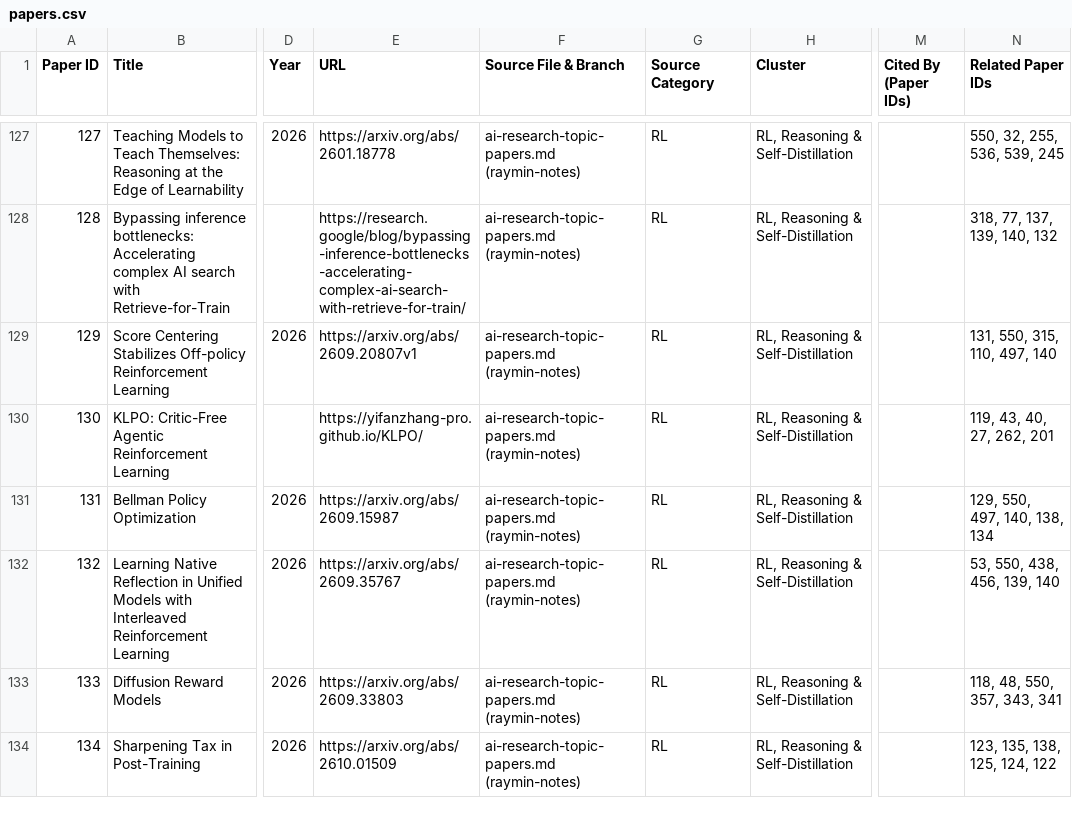
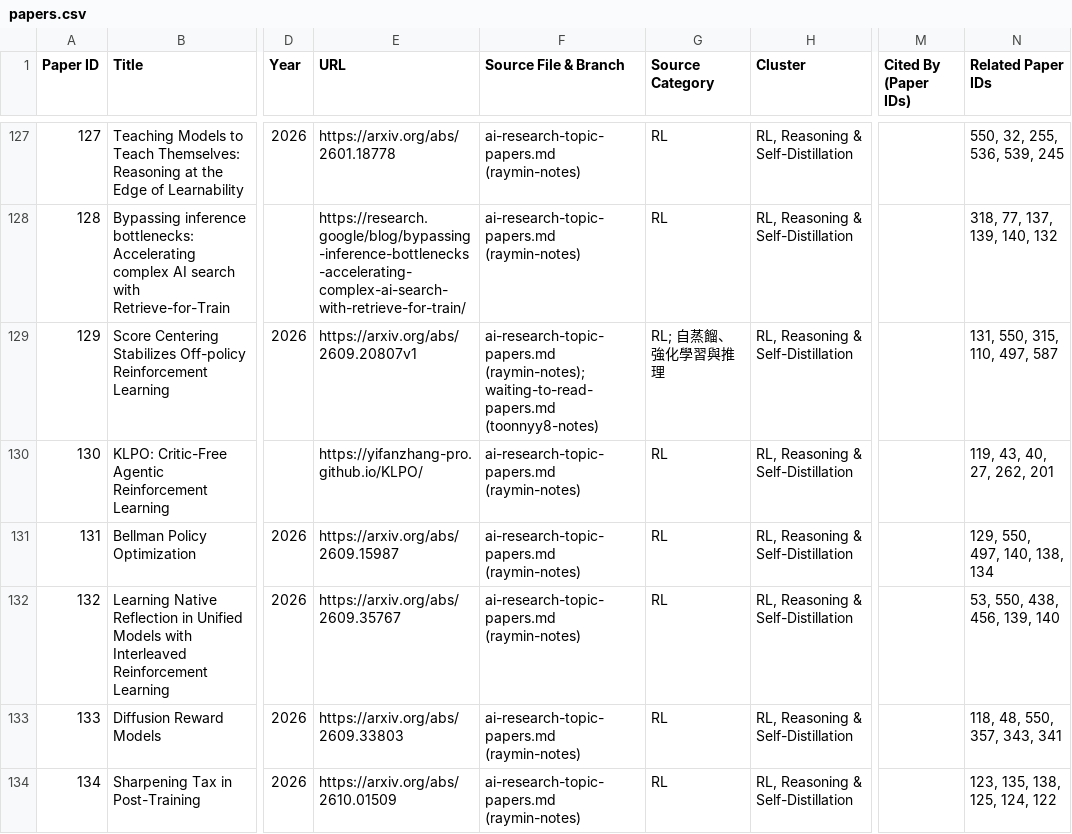
Before and after one commit to toonnyy8-notes/toonnyy8-notes.github.io, a CSV file: papers.csv, drawn as a sheet; only a part is shown, gaps mark what is left out; the diff covers the shown part only; the diff names each change by its address in the sheet, - before the commit and + after, or states it on an @@ line.

```diff
--- a/papers.csv
+++ b/papers.csv
-F129 (Source File & Branch): ai-research-topic-papers.md (raymin-notes)
+F129 (Source File & Branch): ai-research-topic-papers.md (raymin-notes); waiting-to-read-papers.md (toonnyy8-notes)
-G129 (Source Category): RL
+G129 (Source Category): RL; 自蒸餾、強化學習與推理
-N129 (Related Paper IDs): 131, 550, 315, 110, 497, 140
+N129 (Related Paper IDs): 131, 550, 315, 110, 497, 587
```
Also changed, not shown: 1 added row and 5 edited cells elsewhere in this file, 13 other files.
